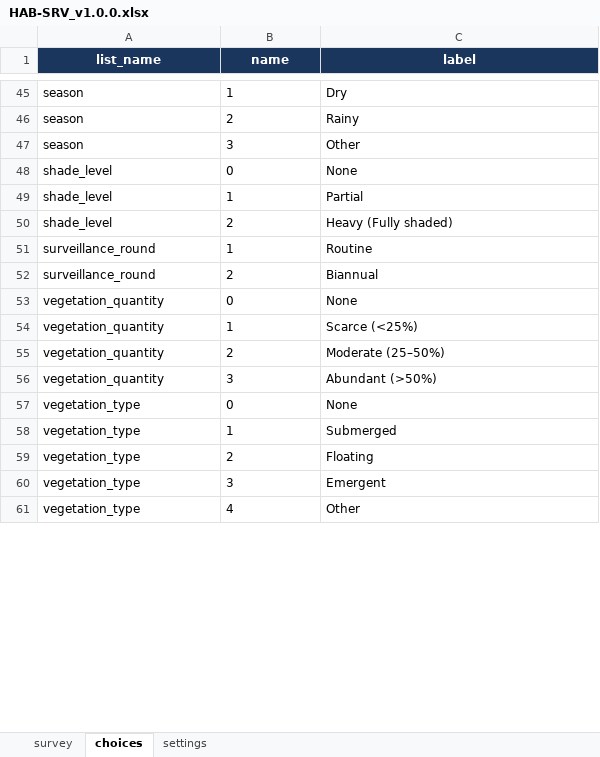
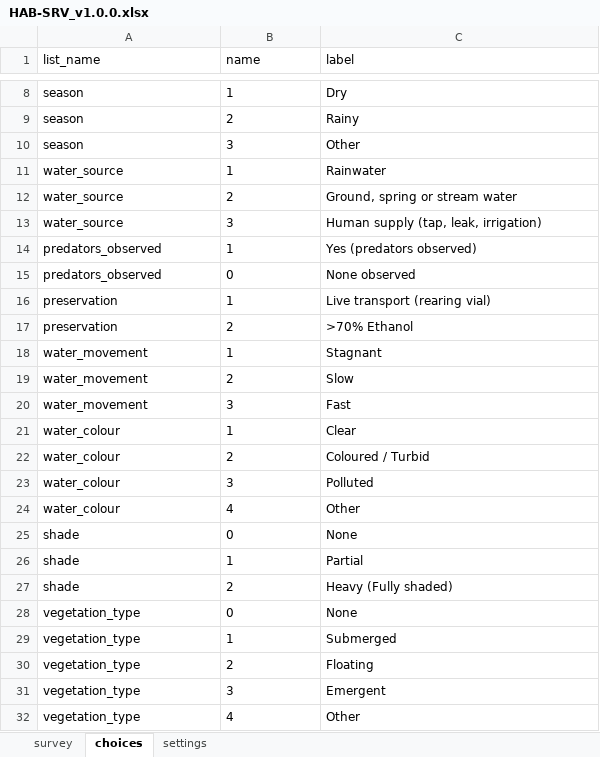
Before and after one commit to vectorgrid-africa/data-collection-tools, an Excel workbook: _static/odk/HAB-SRV_v1.0.0.xlsx, sheet choices, drawn as a sheet; only a part is shown, gaps mark what is left out; values as stored, in another font and other column widths than the file's, no borders; removed rows and columns are numbered as before the commit, all else as after; the diff covers the shown part only; the diff names each change by its address in the sheet, - before the commit and + after, or states it on an @@ line.

```diff
--- a/_static/odk/HAB-SRV_v1.0.0.xlsx (sheet choices)
+++ b/_static/odk/HAB-SRV_v1.0.0.xlsx (sheet choices)
@@ A1:C1 fill: #1A365D → none, bold: on → off, text colour: #FFFFFF → black, alignment: center → left @@
+row 11: water_source | 1 | Rainwater
+row 12: water_source | 2 | Ground, spring or stream water
+row 13: water_source | 3 | Human supply (tap, leak, irrigation)
+row 14: predators_observed | 1 | Yes (predators observed)
+row 15: predators_observed | 0 | None observed
+row 16: preservation | 1 | Live transport (rearing vial)
+row 17: preservation | 2 | >70% Ethanol
@@ row 66 moved to row 18: water_movement @@
@@ row 67 moved to row 19: water_movement @@
@@ row 68 moved to row 20: water_movement @@
@@ row 62 moved to row 21: water_colour @@
@@ row 63 moved to row 22: water_colour @@
@@ row 64 moved to row 23: water_colour @@
@@ row 65 moved to row 24: water_colour @@
-A25:A27 (list_name): shade_level
+A25:A27 (list_name): shade
-row 51: surveillance_round | 1 | Routine
-row 52: surveillance_round | 2 | Biannual
-row 53: vegetation_quantity | 0 | None
-row 54: vegetation_quantity | 1 | Scarce (<25%)
-row 55: vegetation_quantity | 2 | Moderate (25–50%)
-row 56: vegetation_quantity | 3 | Abundant (>50%)
```
Also changed, not shown: 44 added rows, 41 removed rows, 6 moved rows and 2 edited cells elsewhere in this sheet, sheet survey, sheet settings, _static/odk/ENV-OBS_v1.0.0.xlsx, _static/odk/HH-BEH_v1.0.0.xlsx, 48 other files.
